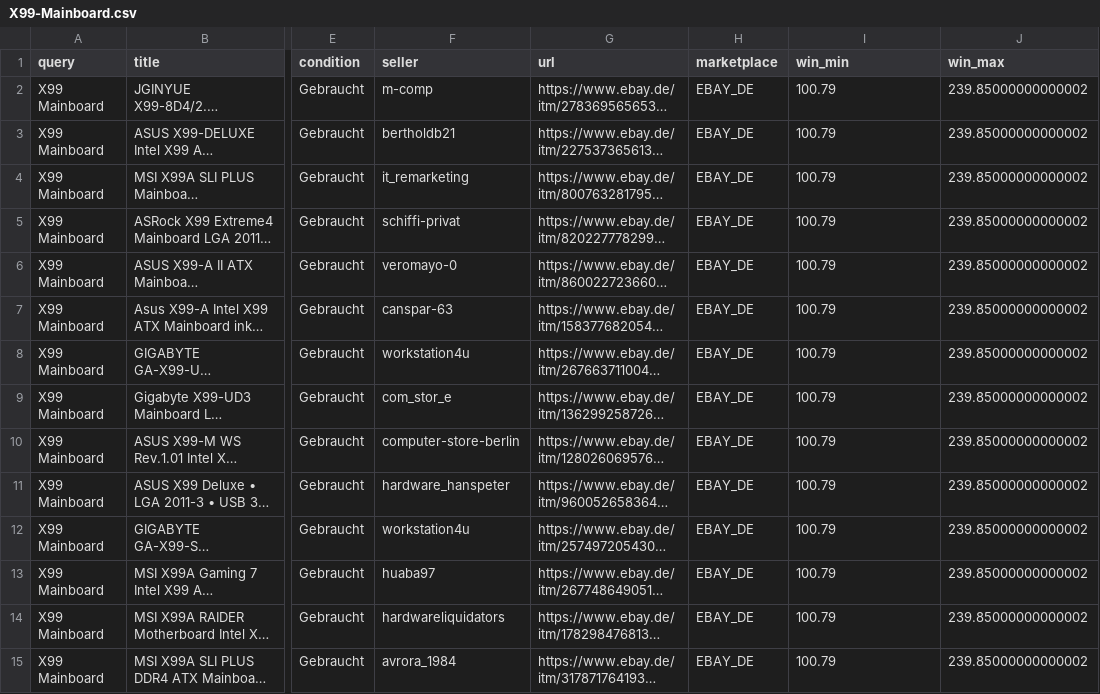
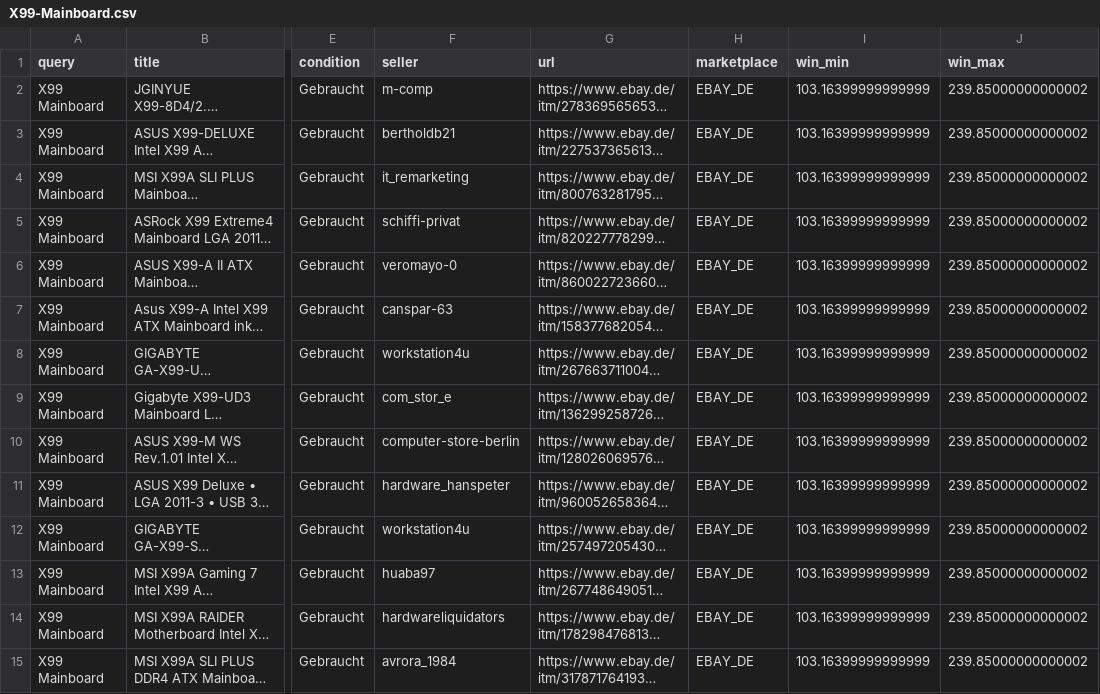
Before and after one commit to aicologne/aic-hardware-deals, a CSV file: site/data/deals/X99-Mainboard.csv, drawn as a sheet; only a part is shown, gaps mark what is left out; long unchanged cells end in …; the diff covers the shown part only; the diff names each change by its address in the sheet, - before the commit and + after, or states it on an @@ line.

```diff
--- a/site/data/deals/X99-Mainboard.csv
+++ b/site/data/deals/X99-Mainboard.csv
-I2:I15 (win_min): 100.79
+I2:I15 (win_min): 103.16399999999999
```
Also changed, not shown: 3 added rows, 1 removed row and 44 edited cells elsewhere in this file, ebay_deals.csv, site/data/deals/Gaming-PC-mit-RTX-3080.csv, 37 other files.
